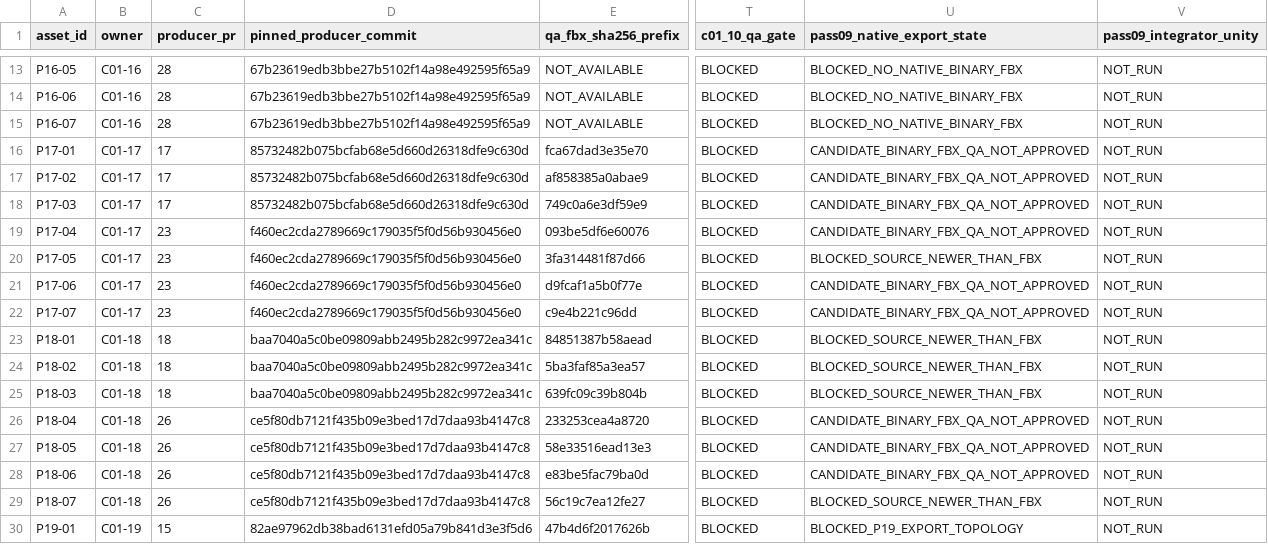
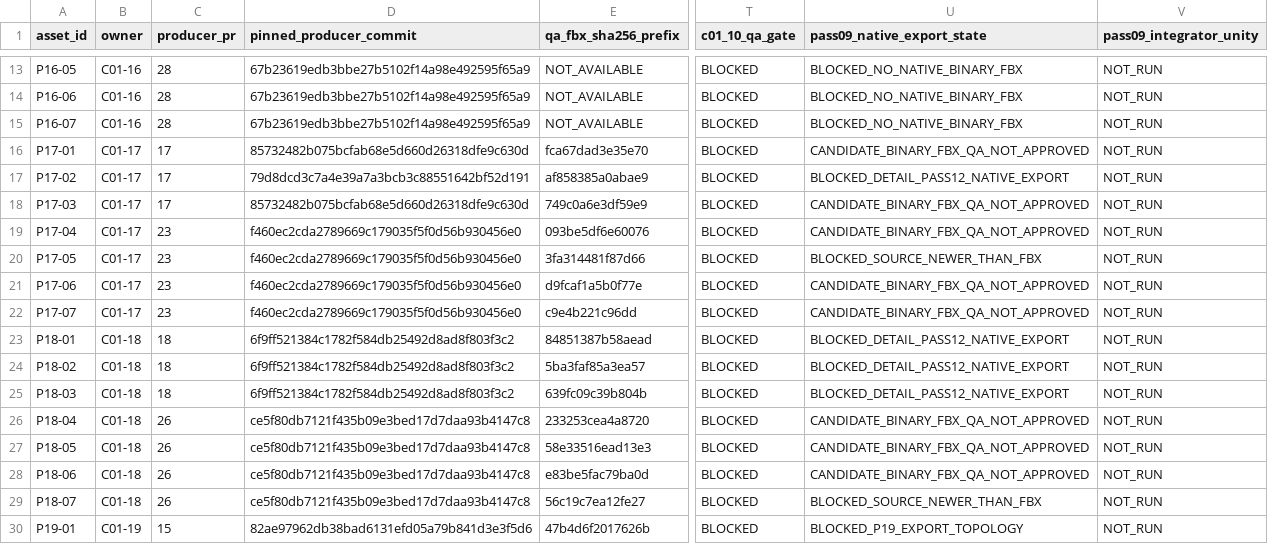
Before and after one commit to C8LyNn/Model-Test, a CSV file: C01InteriorProps/Pass04/PASS04_36_MODEL_HANDOFF.csv, drawn as a sheet; only a part is shown, gaps mark what is left out; the diff names each change by its address in the sheet, - before the commit and + after, or states it on an @@ line.

Commit message:
C01-10 DETAIL PASS12: synchronize 36-model QA handoff with blocked pilot imports and exact producer refs

```diff
--- a/C01InteriorProps/Pass04/PASS04_36_MODEL_HANDOFF.csv
+++ b/C01InteriorProps/Pass04/PASS04_36_MODEL_HANDOFF.csv
-D17 (pinned_producer_commit): 85732482b075bcfab68e5d660d26318dfe9c630d
+D17 (pinned_producer_commit): 79d8dcd3c7a4e39a7a3bcb3c88551642bf52d191
-U17 (pass09_native_export_state): CANDIDATE_BINARY_FBX_QA_NOT_APPROVED
+U17 (pass09_native_export_state): BLOCKED_DETAIL_PASS12_NATIVE_EXPORT
-D23:D25 (pinned_producer_commit): baa7040a5c0be09809abb2495b282c9972ea341c
+D23:D25 (pinned_producer_commit): 6f9ff521384c1782f584db25492d8ad8f803f3c2
-U23:U25 (pass09_native_export_state): BLOCKED_SOURCE_NEWER_THAN_FBX
+U23:U25 (pass09_native_export_state): BLOCKED_DETAIL_PASS12_NATIVE_EXPORT
```
